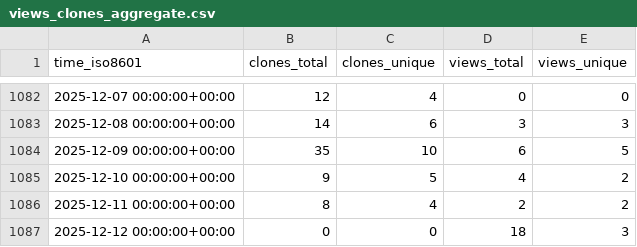
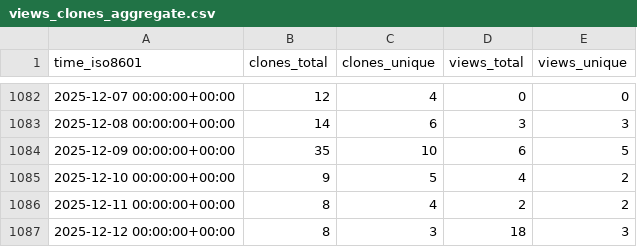
Before and after one commit to PhysiBoSS/PhysiBoSS, a CSV file: PhysiBoSS/PhysiBoSS/ghrs-data/views_clones_aggregate.csv, drawn as a sheet; only a part is shown, gaps mark what is left out.

```diff
--- a/PhysiBoSS/PhysiBoSS/ghrs-data/views_clones_aggregate.csv
+++ b/PhysiBoSS/PhysiBoSS/ghrs-data/views_clones_aggregate.csv
@@ -1086,2 +1086,2 @@ time_iso8601,clones_total,clones_unique,views_total,views_unique
 2025-12-11 00:00:00+00:00,8,4,2,2
-2025-12-12 00:00:00+00:00,0,0,18,3
+2025-12-12 00:00:00+00:00,8,3,18,3
```
Also changed, not shown: 1 other file.
